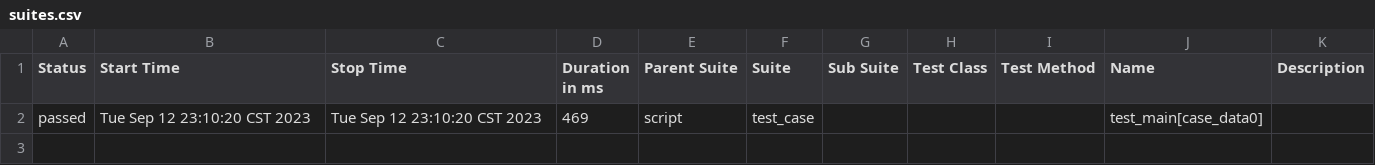
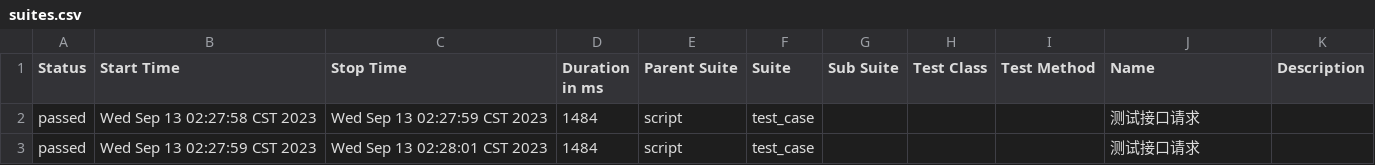
Before and after one commit to ZhiXianSheng1/ApiTest_, a CSV file: reports/report/data/suites.csv, drawn as a sheet; addresses are those after the commit; the diff names each change by its address in the sheet, - before the commit and + after, or states it on an @@ line.

```diff
--- a/reports/report/data/suites.csv
+++ b/reports/report/data/suites.csv
+row 2: passed | Wed Sep 13 02:27:58 CST 2023 | Wed Sep 13 02:27:59 CST 2023 | 1484 | script | test_case |  |  |  | 测试接口请求
-B3 (Start Time): Tue Sep 12 23:10:20 CST 2023
+B3 (Start Time): Wed Sep 13 02:27:59 CST 2023
-C3 (Stop Time): Tue Sep 12 23:10:20 CST 2023
+C3 (Stop Time): Wed Sep 13 02:28:01 CST 2023
-D3 (Duration in ms): 469
+D3 (Duration in ms): 1484
-J3 (Name): test_main[case_data0]
+J3 (Name): 测试接口请求
```
Also changed, not shown: 37 other files.
